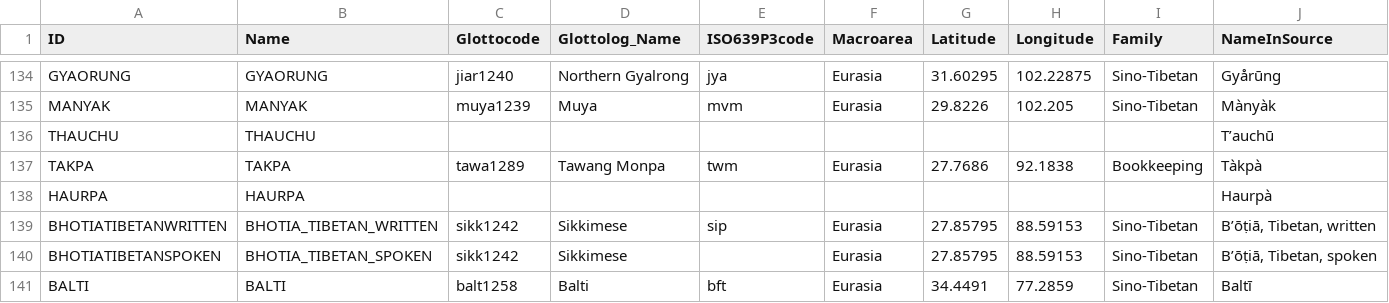
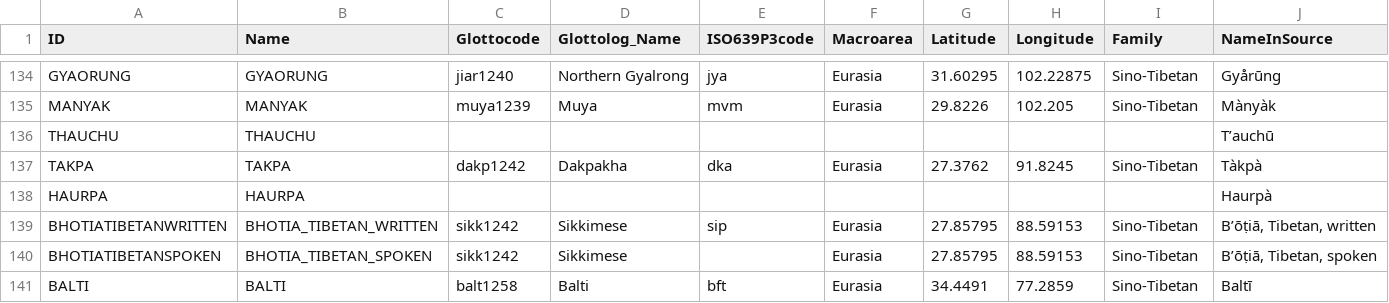
Before and after one commit to lexibank/lsi, a CSV file: cldf/languages.csv, drawn as a sheet; only a part is shown, gaps mark what is left out; the diff names each change by its address in the sheet, - before the commit and + after, or states it on an @@ line.

```diff
--- a/cldf/languages.csv
+++ b/cldf/languages.csv
-C137 (Glottocode): tawa1289
+C137 (Glottocode): dakp1242
-D137 (Glottolog_Name): Tawang Monpa
+D137 (Glottolog_Name): Dakpakha
-E137 (ISO639P3code): twm
+E137 (ISO639P3code): dka
-G137 (Latitude): 27.7686
+G137 (Latitude): 27.3762
-H137 (Longitude): 92.1838
+H137 (Longitude): 91.8245
-I137 (Family): Bookkeeping
+I137 (Family): Sino-Tibetan
```
Also changed, not shown: etc/languages.tsv, 8 other files.
